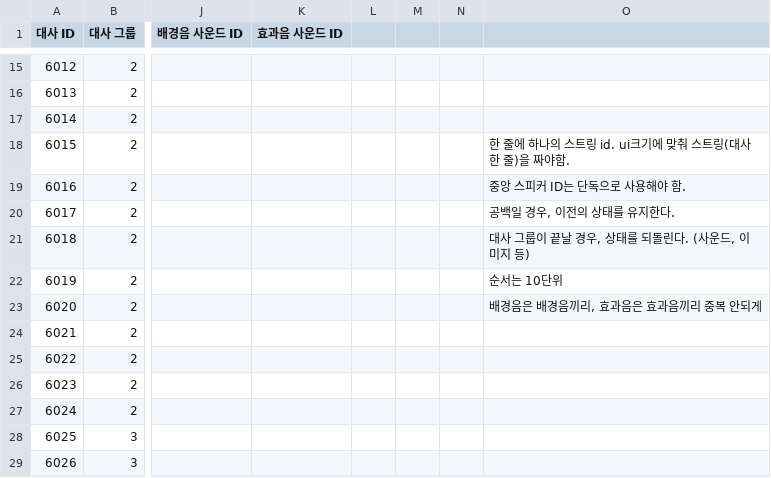
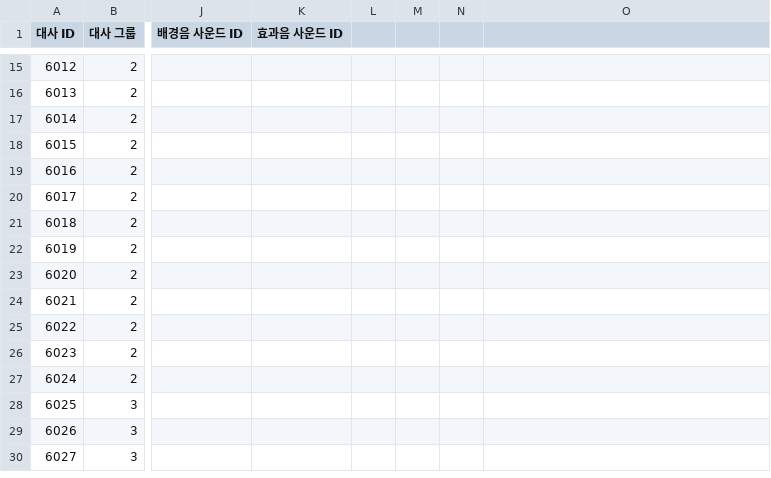
Before and after one commit to tcf1121/Pangtastic, a CSV file: Assets/CSV/Dialog.csv, drawn as a sheet; only a part is shown, gaps mark what is left out; the shorter side is filled out with more unchanged rows; the diff names each change by its address in the sheet, - before the commit and + after, or states it on an @@ line.

```diff
--- a/Assets/CSV/Dialog.csv
+++ b/Assets/CSV/Dialog.csv
-O18: 한 줄에 하나의 스트링 id. ui크기에 맞춰 스트링(대사 한 줄)을 짜야함.
+O18: (empty)
-O19: 중앙 스피커 ID는 단독으로 사용해야 함.
+O19: (empty)
-O20: 공백일 경우, 이전의 상태를 유지한다.
+O20: (empty)
-O21: 대사 그룹이 끝날 경우, 상태를 되돌린다. (사운드, 이미지 등)
+O21: (empty)
-O22: 순서는 10단위
+O22: (empty)
-O23: 배경음은 배경음끼리, 효과음은 효과음끼리 중복 안되게
+O23: (empty)
```
Also changed, not shown: 16 other files.
